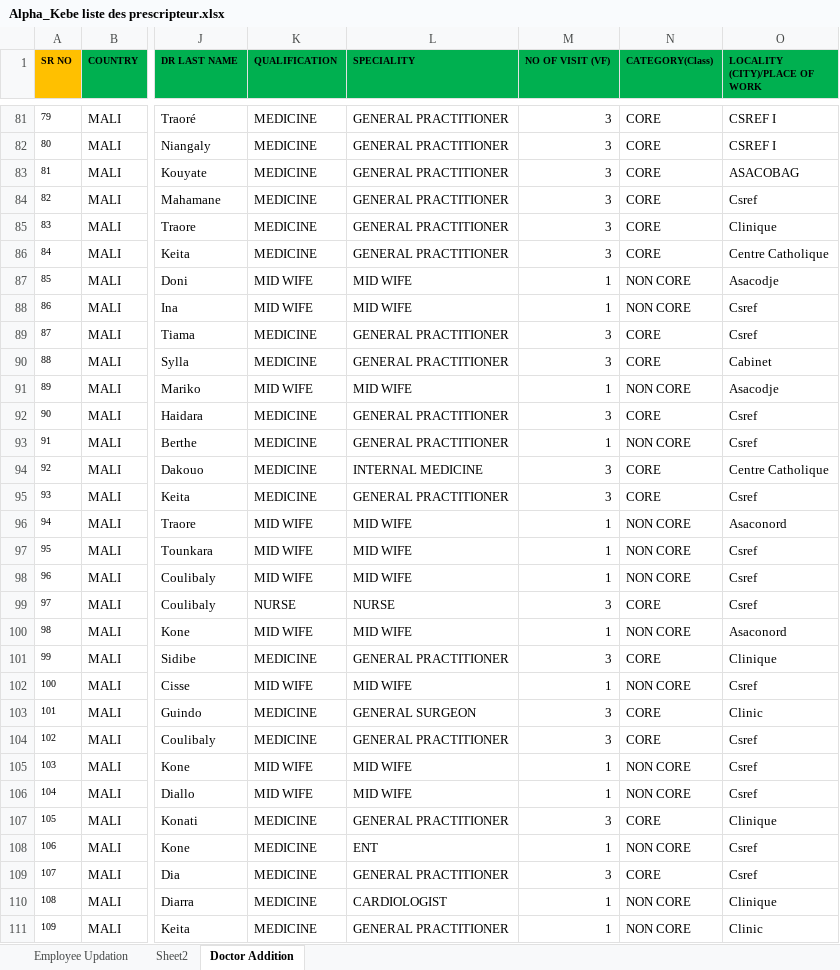
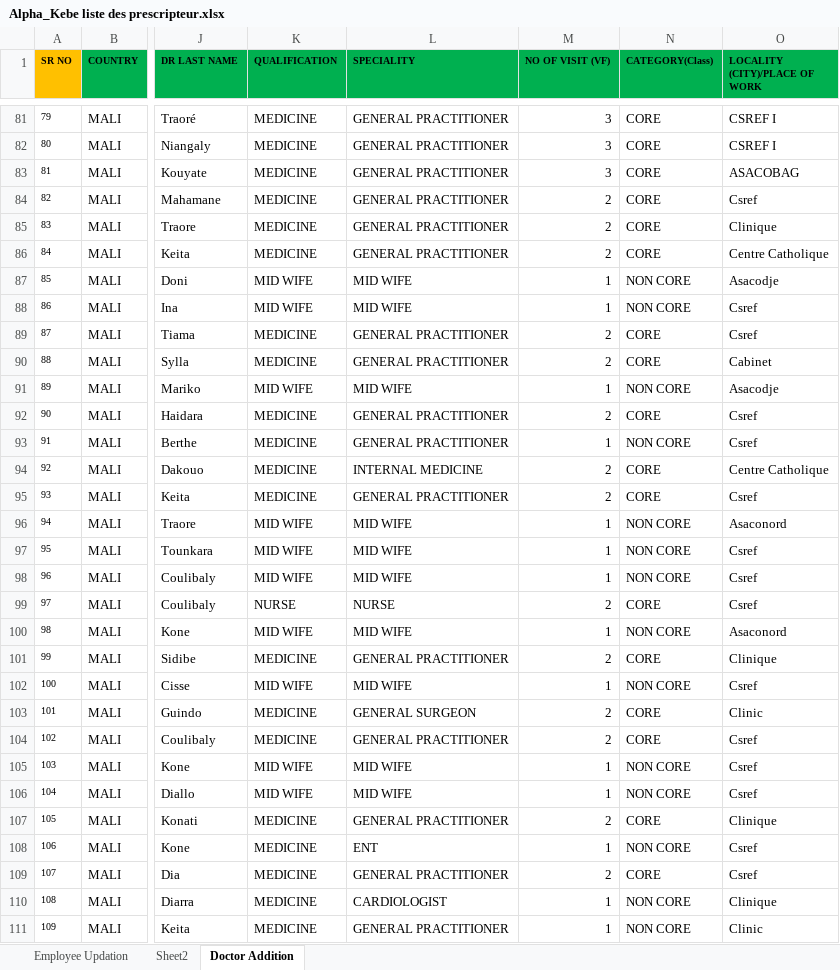
Before and after one commit to moussantji/excel, an Excel workbook: Alpha_Kebe liste des prescripteur.xlsx, sheet Doctor Addition, drawn as a sheet; only a part is shown, gaps mark what is left out; values as stored, in another font and other column widths than the file's, no borders; conditional formats not drawn; the diff names each change by its address in the sheet, - before the commit and + after, or states it on an @@ line.

Commit message:
NO OF VISIT des CORE entre 2 et 3 selon la classe d'origine
- Classe A+ / A: 3 visites (55 prescripteurs)
- Classe B: 2 visites (14 prescripteurs)
- NON CORE inchangés à 1 visite

Co-authored-by: arena-agent <297053741+arena-agent@users.noreply.github.com>

```diff
--- a/Alpha_Kebe liste des prescripteur.xlsx (sheet Doctor Addition)
+++ b/Alpha_Kebe liste des prescripteur.xlsx (sheet Doctor Addition)
-M84:M86 (NO OF VISIT (VF)): 3
+M84:M86 (NO OF VISIT (VF)): 2
-M89:M90 (NO OF VISIT (VF)): 3
+M89:M90 (NO OF VISIT (VF)): 2
-M92 (NO OF VISIT (VF)): 3
+M92 (NO OF VISIT (VF)): 2
-M94:M95 (NO OF VISIT (VF)): 3
+M94:M95 (NO OF VISIT (VF)): 2
-M99 (NO OF VISIT (VF)): 3
+M99 (NO OF VISIT (VF)): 2
-M101 (NO OF VISIT (VF)): 3
+M101 (NO OF VISIT (VF)): 2
-M103:M104 (NO OF VISIT (VF)): 3
+M103:M104 (NO OF VISIT (VF)): 2
-M107 (NO OF VISIT (VF)): 3
+M107 (NO OF VISIT (VF)): 2
-M109 (NO OF VISIT (VF)): 3
+M109 (NO OF VISIT (VF)): 2
```
